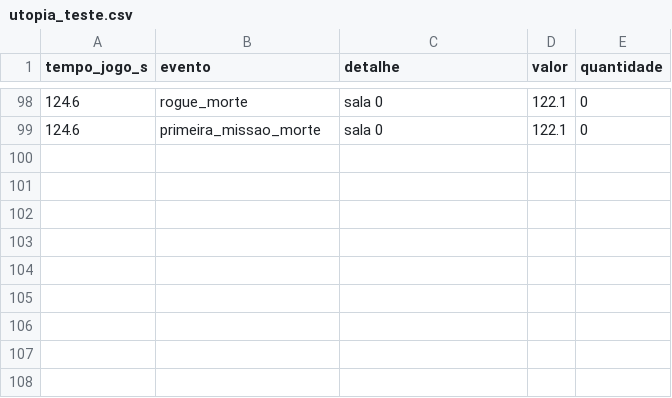
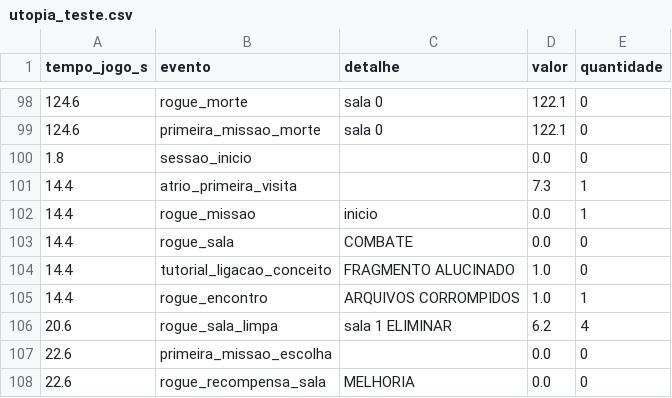
Before and after one commit to lvns1/Utop.ia, a CSV file: utopia_teste.csv, drawn as a sheet; only a part is shown, gaps mark what is left out.

```diff
--- a/utopia_teste.csv
+++ b/utopia_teste.csv
@@ -99 +99,10 @@ tempo_jogo_s;evento;detalhe;valor;quantidade
 124.6;primeira_missao_morte;sala 0;122.1;0
+1.8;sessao_inicio;;0.0;0
+14.4;atrio_primeira_visita;;7.3;1
+14.4;rogue_missao;inicio;0.0;1
+14.4;rogue_sala;COMBATE;0.0;0
+14.4;tutorial_ligacao_conceito;FRAGMENTO ALUCINADO;1.0;0
+14.4;rogue_encontro;ARQUIVOS CORROMPIDOS;1.0;1
+20.6;rogue_sala_limpa;sala 1 ELIMINAR;6.2;4
+22.6;primeira_missao_escolha;;0.0;0
+22.6;rogue_recompensa_sala;MELHORIA;0.0;0
```
Also changed, not shown: 7 other files.
